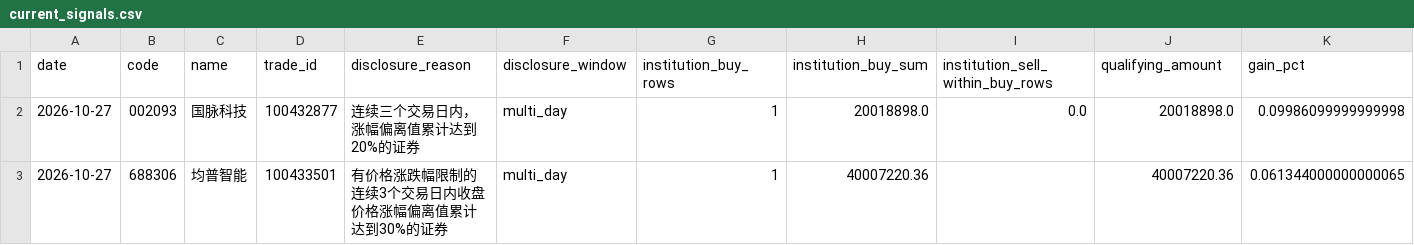
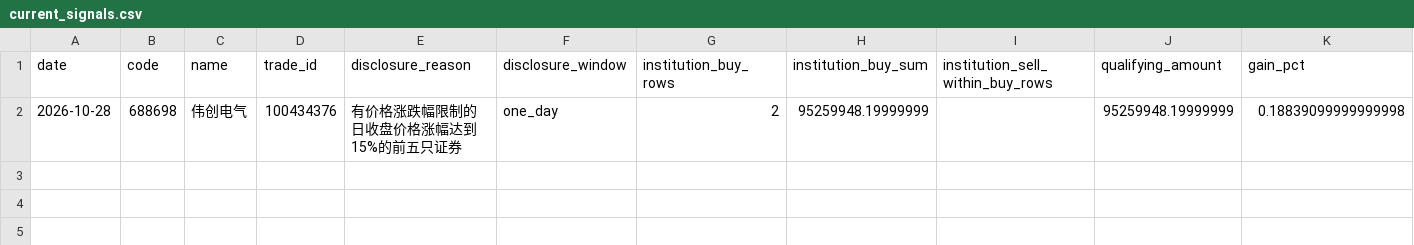
Before and after one commit to huvan9527-a11y/longhu, a CSV file: reports/current_signals.csv, drawn as a sheet; only a part is shown; removed rows and columns are numbered as before the commit, all else as after; rows hold the shown columns only; the diff names each change by its address in the sheet, - before the commit and + after, or states it on an @@ line.

```diff
--- a/reports/current_signals.csv
+++ b/reports/current_signals.csv
-row 2: 2026-10-27 | 002093 | 国脉科技 | 100432877 | 连续三个交易日内，涨幅偏离值累计达到20%的证券 | multi_day | 1 | 20018898.0 | 0.0 | 20018898.0 | 0.09986099999999998
-row 3: 2026-10-27 | 688306 | 均普智能 | 100433501 | 有价格涨跌幅限制的连续3个交易日内收盘价格涨幅偏离值累计达到30%的证券 | multi_day | 1 | 40007220.36 |  | 40007220.36 | 0.061344000000000065
+row 2: 2026-10-28 | 688698 | 伟创电气 | 100434376 | 有价格涨跌幅限制的日收盘价格涨幅达到15%的前五只证券 | one_day | 2 | 95259948.19999999 |  | 95259948.19999999 | 0.18839099999999998
```
Also changed, not shown: reports/screening_audit_latest.csv, reports/skipped_stocks.csv, 2 other files.
